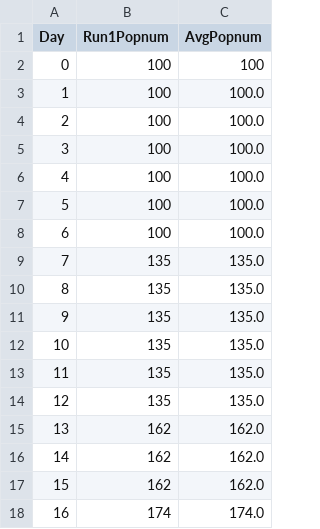
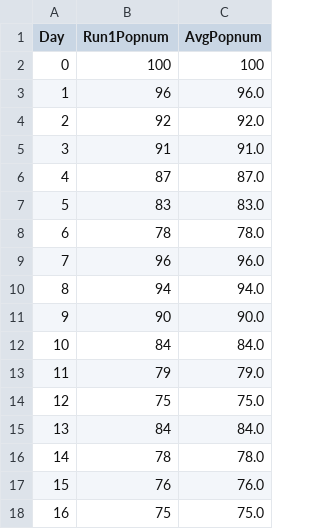
Before and after one commit to nhwivo/Altruism_Evo_Sim, a CSV file: EvoSim/sim_output/ind_population_data.csv, drawn as a sheet; only a part is shown; the diff covers the shown part only.

```diff
--- a/EvoSim/sim_output/ind_population_data.csv
+++ b/EvoSim/sim_output/ind_population_data.csv
@@ -2,17 +2,17 @@ Day, Run1Popnum, AvgPopnum
 0, 100, 100
-1, 100, 100.0
-2, 100, 100.0
-3, 100, 100.0
-4, 100, 100.0
-5, 100, 100.0
-6, 100, 100.0
-7, 135, 135.0
-8, 135, 135.0
-9, 135, 135.0
-10, 135, 135.0
-11, 135, 135.0
-12, 135, 135.0
-13, 162, 162.0
-14, 162, 162.0
-15, 162, 162.0
-16, 174, 174.0
+1, 96, 96.0
+2, 92, 92.0
+3, 91, 91.0
+4, 87, 87.0
+5, 83, 83.0
+6, 78, 78.0
+7, 96, 96.0
+8, 94, 94.0
+9, 90, 90.0
+10, 84, 84.0
+11, 79, 79.0
+12, 75, 75.0
+13, 84, 84.0
+14, 78, 78.0
+15, 76, 76.0
+16, 75, 75.0
```
Also changed, not shown: 168 edited cells elsewhere in this file, EvoSim/sim_output/fsource_population_data.csv, 7 other files.
